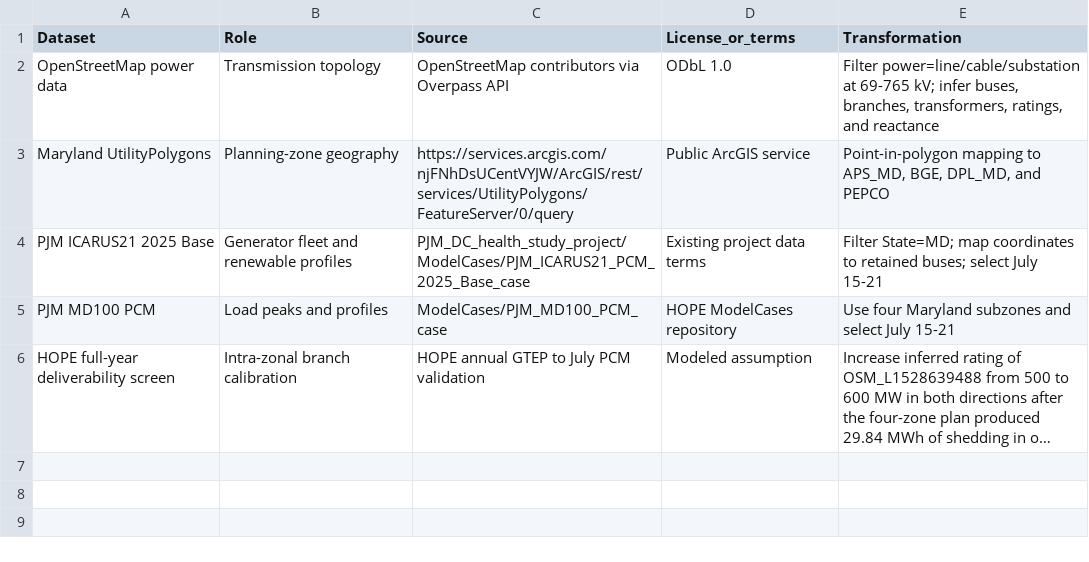
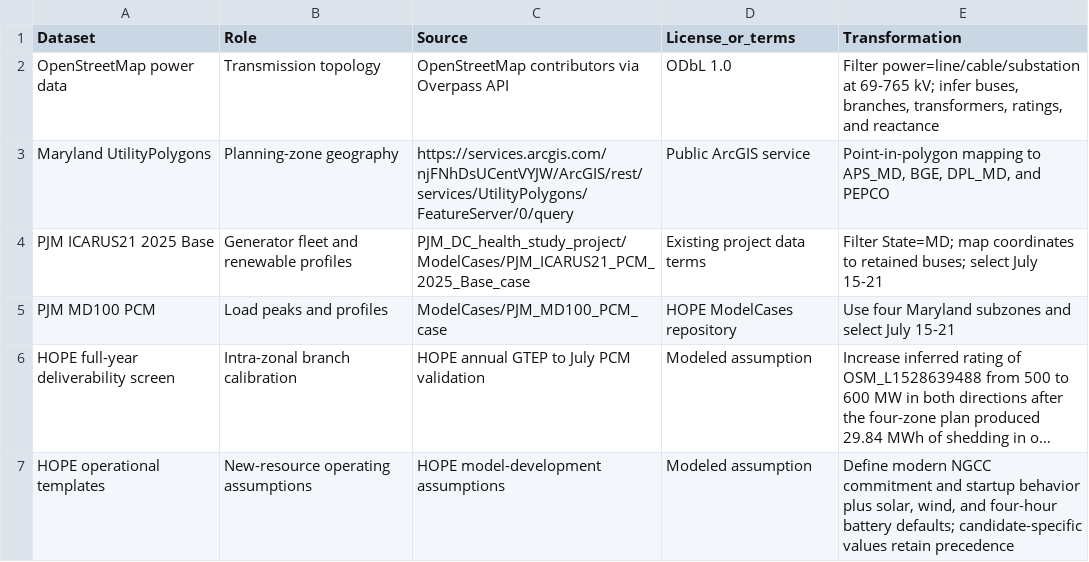
Before and after one commit to HOPE-Model-Project/HOPEModelCases, a CSV file: MD_PCM_RPS20_transmission_full8760_public_case/references/source_data_register.csv, drawn as a sheet; long unchanged cells end in …; the diff names each change by its address in the sheet, - before the commit and + after, or states it on an @@ line.

Commit message:
Add operational templates to Maryland holistic case

```diff
--- a/MD_PCM_RPS20_transmission_full8760_public_case/references/source_data_register.csv
+++ b/MD_PCM_RPS20_transmission_full8760_public_case/references/source_data_register.csv
+row 7: HOPE operational templates | New-resource operating assumptions | HOPE model-development assumptions | Modeled assumption | Define modern NGCC commitment and startup behavior plus solar, wind, and four-hour battery defaults; candidate-specific values retain precedence
```
Also changed, not shown: MD_GTEP_RPS20_4zone_full8760_public_case/Data_MD_GTEP_RPS20_4zone_full8760_public/gendata_candidate.csv, MD_PCM_RPS20_transmission_full8760_public_case/references/july_linkage_validation_summary.csv, 8 other files.
